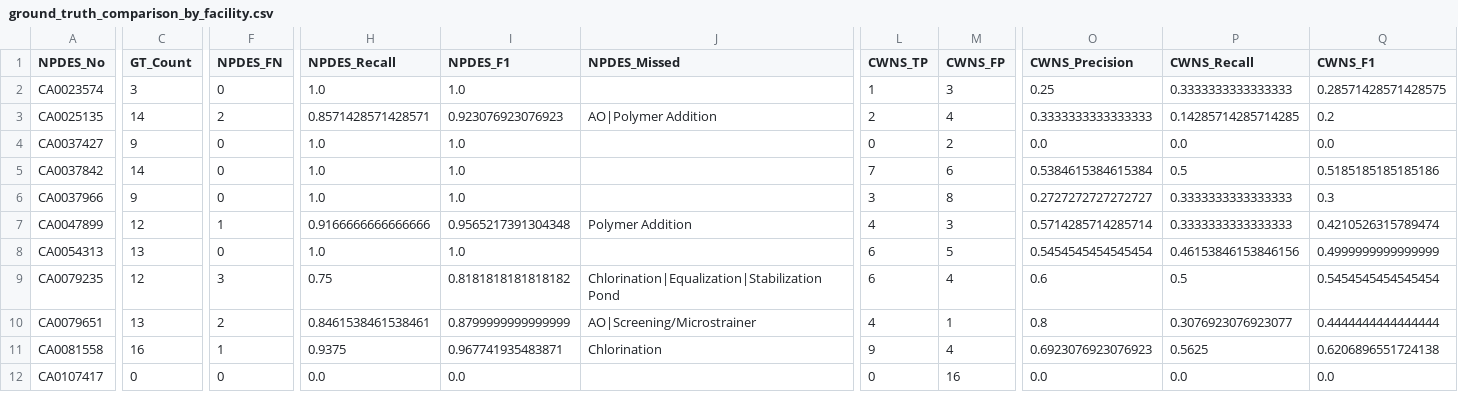
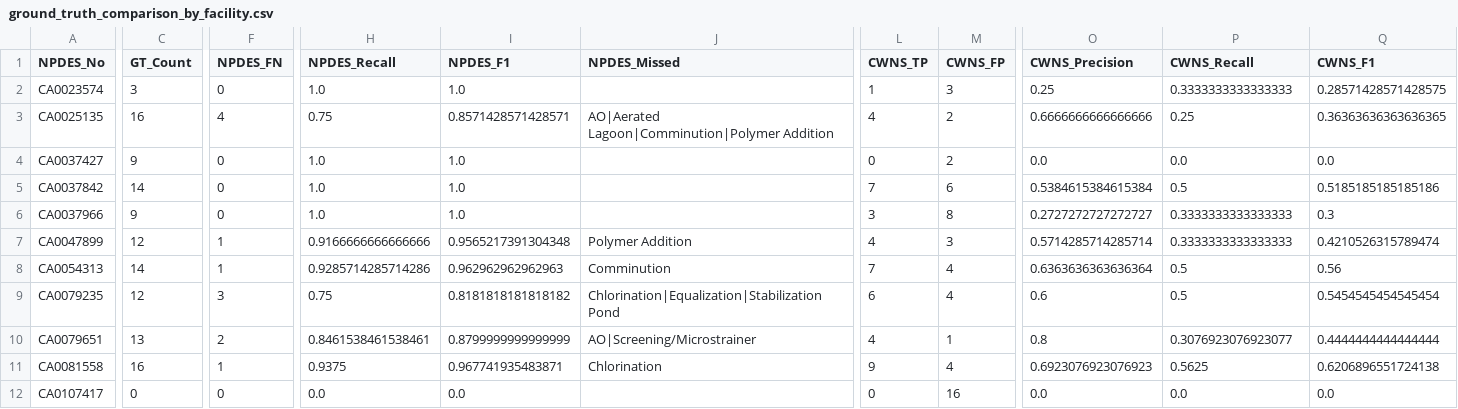
Before and after one commit to we3lab/wwtp-process-extraction, a CSV file: npdes_permits/output/2026-2-18/ground_truth_comparison_by_facility.csv, drawn as a sheet; only a part is shown, gaps mark what is left out; the diff covers the shown part only; the diff names each change by its address in the sheet, - before the commit and + after, or states it on an @@ line.

Commit message:
Updating ground truth plotting
Updating step0 to keep facility name, for later use in CWNS - NPDES mapping in step 5

Removing step5b (old verison of ground truth)

re-running step0 and step5

Adding BACWA secondary treatment comparison

```diff
--- a/npdes_permits/output/2026-2-18/ground_truth_comparison_by_facility.csv
+++ b/npdes_permits/output/2026-2-18/ground_truth_comparison_by_facility.csv
-C3 (GT_Count): 14
+C3 (GT_Count): 16
-F3 (NPDES_FN): 2
+F3 (NPDES_FN): 4
-H3 (NPDES_Recall): 0.8571428571428571
+H3 (NPDES_Recall): 0.75
-I3 (NPDES_F1): 0.923076923076923
+I3 (NPDES_F1): 0.8571428571428571
-J3 (NPDES_Missed): AO|Polymer Addition
+J3 (NPDES_Missed): AO|Aerated Lagoon|Comminution|Polymer Addition
-L3 (CWNS_TP): 2
+L3 (CWNS_TP): 4
-M3 (CWNS_FP): 4
+M3 (CWNS_FP): 2
-O3 (CWNS_Precision): 0.3333333333333333
+O3 (CWNS_Precision): 0.6666666666666666
-P3 (CWNS_Recall): 0.14285714285714285
+P3 (CWNS_Recall): 0.25
-Q3 (CWNS_F1): 0.2
+Q3 (CWNS_F1): 0.36363636363636365
-C8 (GT_Count): 13
+C8 (GT_Count): 14
-F8 (NPDES_FN): 0
+F8 (NPDES_FN): 1
-H8 (NPDES_Recall): 1.0
+H8 (NPDES_Recall): 0.9285714285714286
-I8 (NPDES_F1): 1.0
+I8 (NPDES_F1): 0.962962962962963
-J8 (NPDES_Missed): (empty)
+J8 (NPDES_Missed): Comminution
-L8 (CWNS_TP): 6
+L8 (CWNS_TP): 7
-M8 (CWNS_FP): 5
+M8 (CWNS_FP): 4
-O8 (CWNS_Precision): 0.5454545454545454
+O8 (CWNS_Precision): 0.6363636363636364
-P8 (CWNS_Recall): 0.46153846153846156
+P8 (CWNS_Recall): 0.5
-Q8 (CWNS_F1): 0.4999999999999999
+Q8 (CWNS_F1): 0.56
```
Also changed, not shown: 2 edited cells elsewhere in this file, 22 other files.
